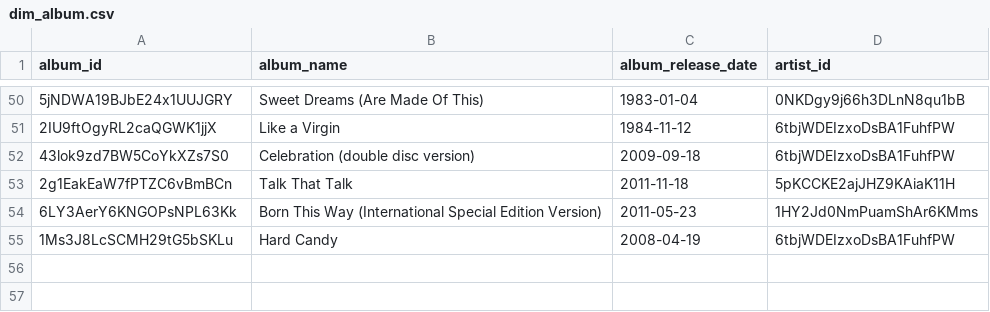
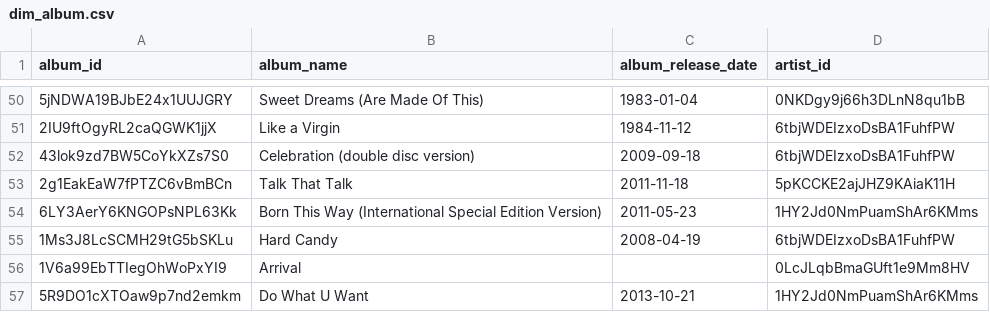
Before and after one commit to jjacksoon/etl_spotify, a CSV file: data/gold/dim_album.csv, drawn as a sheet; only a part is shown, gaps mark what is left out; the diff names each change by its address in the sheet, - before the commit and + after, or states it on an @@ line.

```diff
--- a/data/gold/dim_album.csv
+++ b/data/gold/dim_album.csv
+row 56: 1V6a99EbTTIegOhWoPxYI9 | Arrival |  | 0LcJLqbBmaGUft1e9Mm8HV
+row 57: 5R9DO1cXTOaw9p7nd2emkm | Do What U Want | 2013-10-21 | 1HY2Jd0NmPuamShAr6KMms
```
Also changed, not shown: data/gold/dim_artist.csv, data/gold/dim_track.csv, 4 other files.
